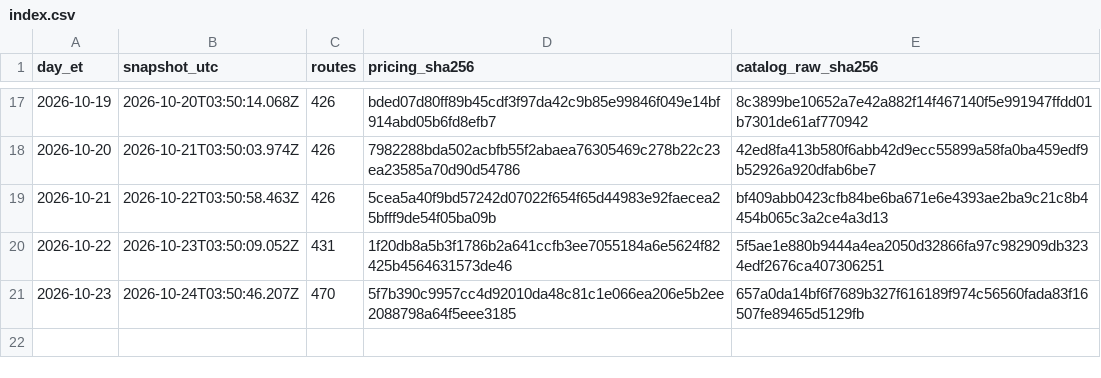
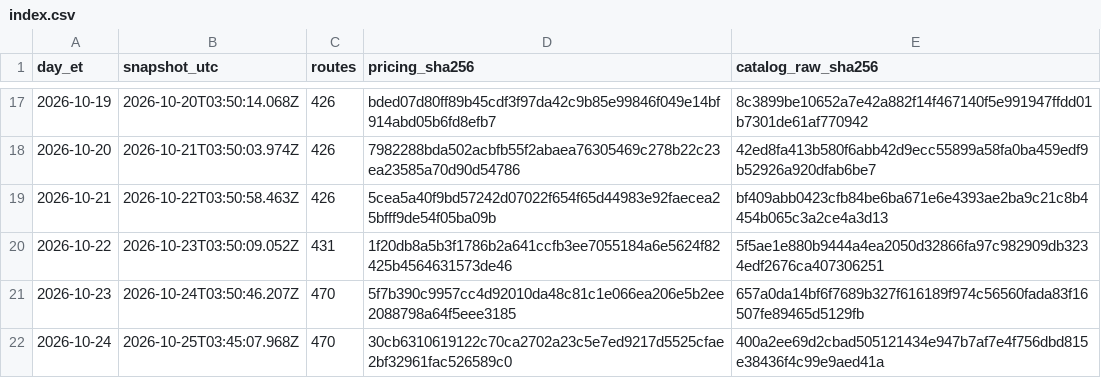
Before and after one commit to Pukujan/inference-recommendation-engine, a CSV file: inferhub/price-snapshots/index.csv, drawn as a sheet; only a part is shown, gaps mark what is left out; the diff names each change by its address in the sheet, - before the commit and + after, or states it on an @@ line.

Commit message:
data: InferHub price snapshot + route catalogue 2026-10-24 (ET)
snapshot 2026-10-25T03:45:07.968Z, pricing.csv sha256 30cb6310619122c70ca2702a23c5e7ed9217d5525cfae2bf32961fac526589c0
Part of #46

```diff
--- a/inferhub/price-snapshots/index.csv
+++ b/inferhub/price-snapshots/index.csv
+row 22: 2026-10-24 | 2026-10-25T03:45:07.968Z | 470 | 30cb6310619122c70ca2702a23c5e7ed9217d5525cfae2bf32961fac526589c0 | 400a2ee69d2cbad505121434e947b7af7e4f756dbd815e38436f4c99e9aed41a
```
Also changed, not shown: 6 other files.
